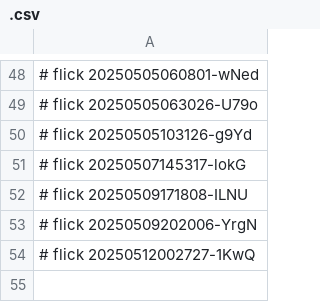
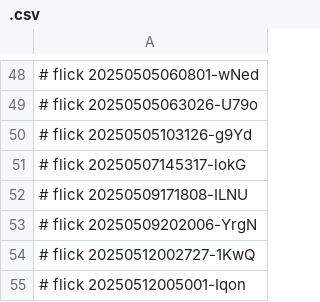
Before and after one commit to abikesa/ukusoma, a CSV file: data/.csv, drawn as a sheet; only a part is shown, gaps mark what is left out; the diff names each change by its address in the sheet, - before the commit and + after, or states it on an @@ line.

Commit message:
data/.csv

```diff
--- a/data/.csv
+++ b/data/.csv
+row 55: # flick 20250512005001-Iqon
```
